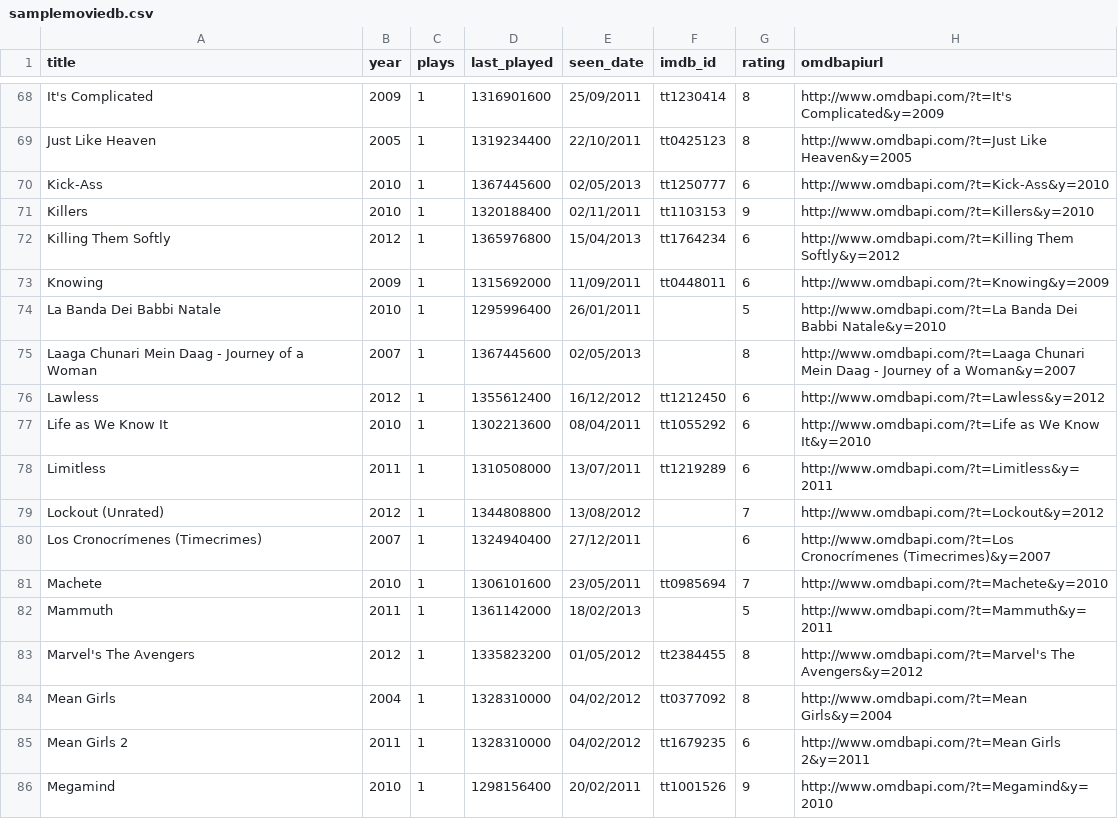
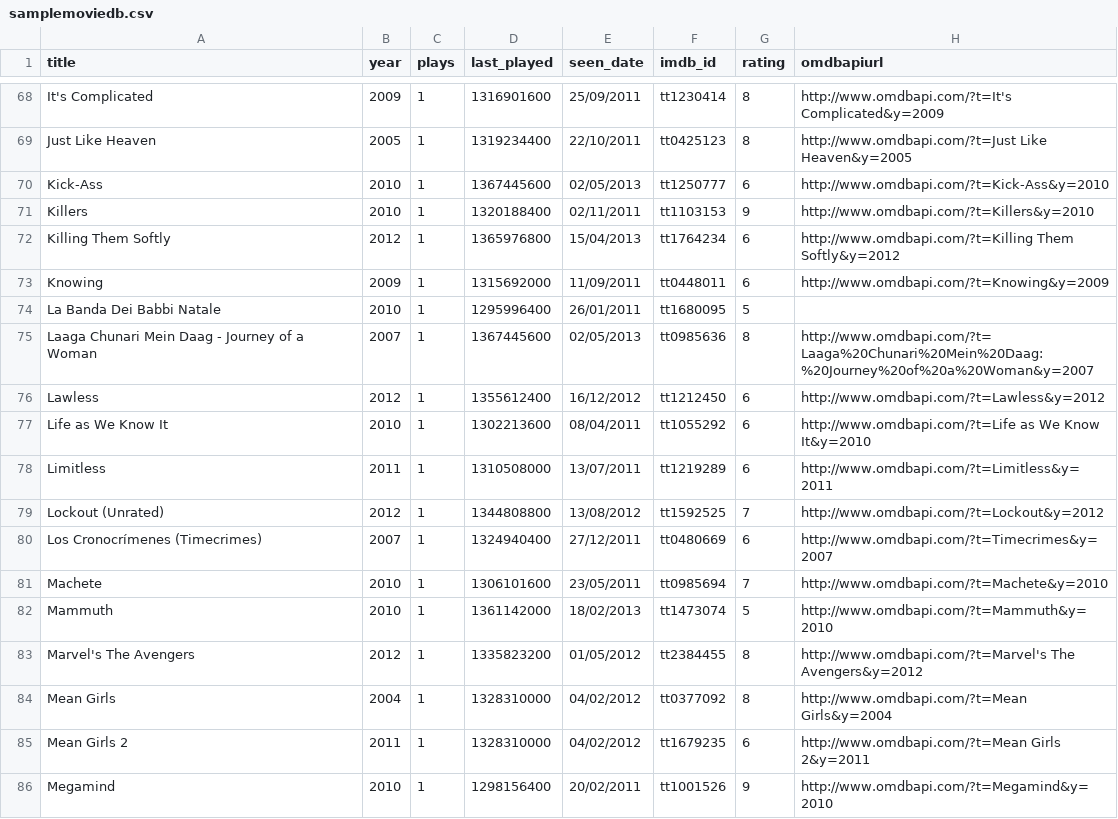
Before and after one commit to micheledallatorre/trakt-charts, a CSV file: samplemoviedb.csv, drawn as a sheet; only a part is shown, gaps mark what is left out; the diff covers the shown part only.

Commit message:
Update samplemoviedb.csv
Added all imdbIDs missing;
fixed some OMBD API links

```diff
--- a/samplemoviedb.csv
+++ b/samplemoviedb.csv
@@ -73,4 +73,4 @@ Killing Them Softly;2012;1;1365976800;15/04/2013;tt1764234;6;http://www.omdbapi.
 Knowing;2009;1;1315692000;11/09/2011;tt0448011;6;http://www.omdbapi.com/?t=Knowing&y=2009
-La Banda Dei Babbi Natale;2010;1;1295996400;26/01/2011;;5;http://www.omdbapi.com/?t=La Banda Dei Babbi Natale&y=2010
-Laaga Chunari Mein Daag - Journey of a Woman;2007;1;1367445600;02/05/2013;;8;http://www.omdbapi.com/?t=Laaga Chunari Mein Daag - Journey of a Woman&y=2007
+La Banda Dei Babbi Natale;2010;1;1295996400;26/01/2011;tt1680095;5;
+Laaga Chunari Mein Daag - Journey of a Woman;2007;1;1367445600;02/05/2013;tt0985636;8;http://www.omdbapi.com/?t=Laaga%20Chunari%20Mein%20Daag:%20Journey%20of%20a%20Woman&y=2007
 Lawless;2012;1;1355612400;16/12/2012;tt1212450;6;http://www.omdbapi.com/?t=Lawless&y=2012
@@ -78,6 +78,6 @@ Life as We Know It;2010;1;1302213600;08/04/2011;tt1055292;6;http://www.omdbapi.c
 Limitless;2011;1;1310508000;13/07/2011;tt1219289;6;http://www.omdbapi.com/?t=Limitless&y=2011
-Lockout (Unrated);2012;1;1344808800;13/08/2012;;7;http://www.omdbapi.com/?t=Lockout&y=2012
-Los Cronocrímenes (Timecrimes);2007;1;1324940400;27/12/2011;;6;http://www.omdbapi.com/?t=Los Cronocrímenes (Timecrimes)&y=2007
+Lockout (Unrated);2012;1;1344808800;13/08/2012;tt1592525;7;http://www.omdbapi.com/?t=Lockout&y=2012
+Los Cronocrímenes (Timecrimes);2007;1;1324940400;27/12/2011;tt0480669;6;http://www.omdbapi.com/?t=Timecrimes&y=2007
 Machete;2010;1;1306101600;23/05/2011;tt0985694;7;http://www.omdbapi.com/?t=Machete&y=2010
-Mammuth;2011;1;1361142000;18/02/2013;;5;http://www.omdbapi.com/?t=Mammuth&y=2011
+Mammuth;2010;1;1361142000;18/02/2013;tt1473074;5;http://www.omdbapi.com/?t=Mammuth&y=2010
 Marvel's The Avengers;2012;1;1335823200;01/05/2012;tt2384455;8;http://www.omdbapi.com/?t=Marvel's The Avengers&y=2012
```
Also changed, not shown: 50 edited cells elsewhere in this file.
